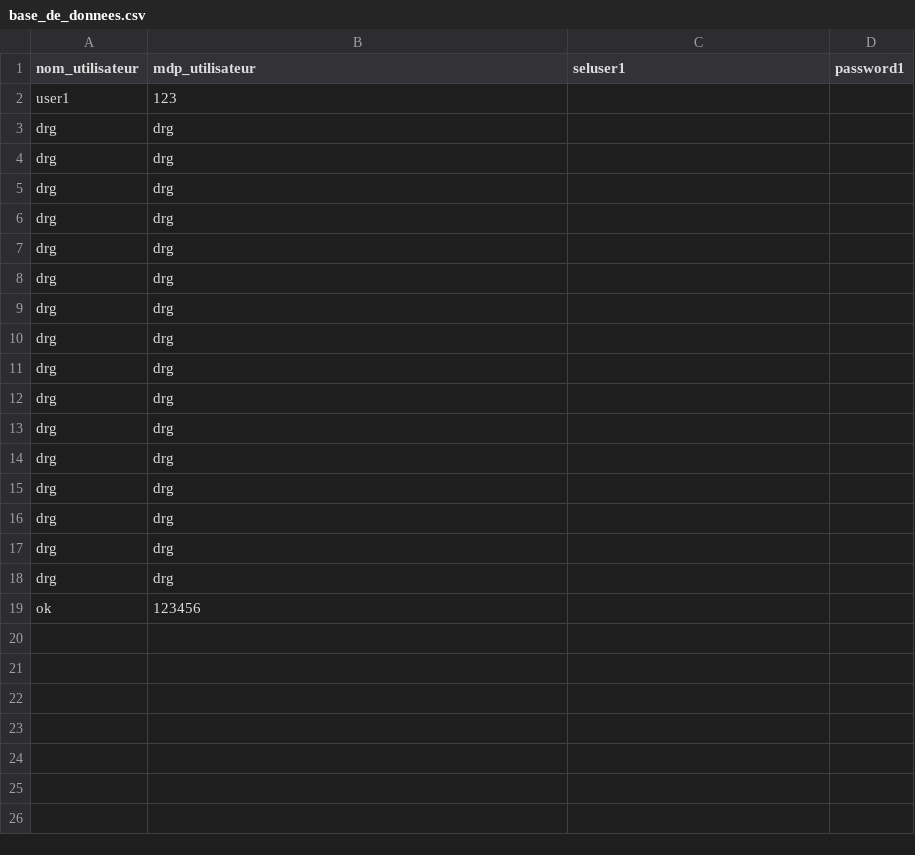
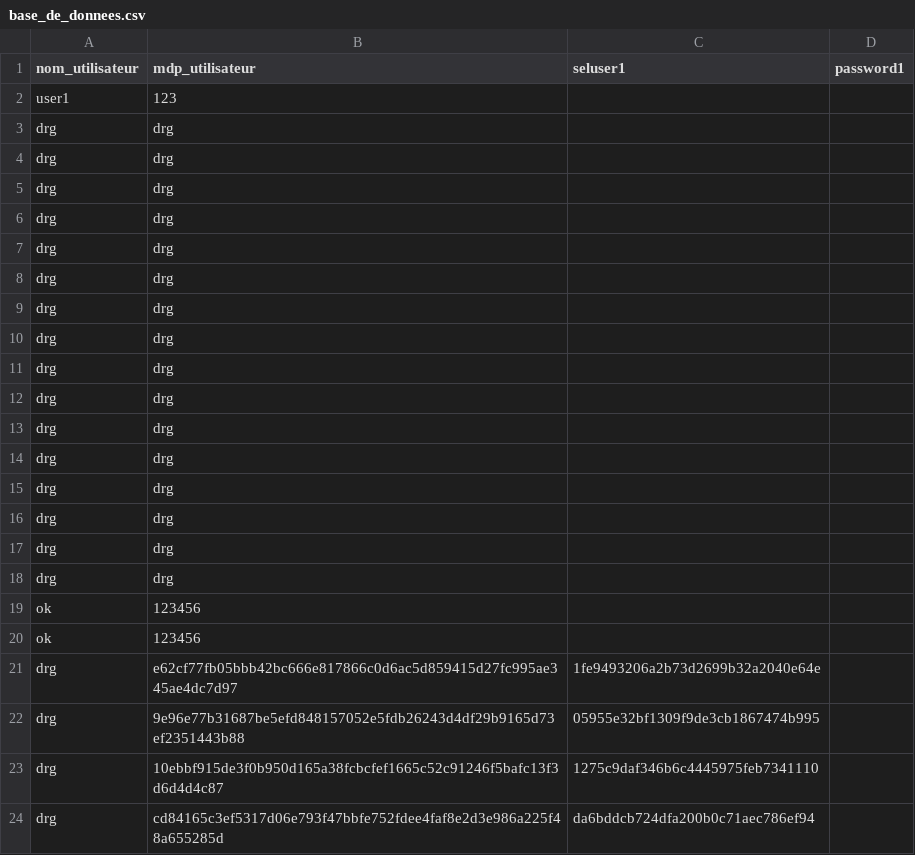
Before and after one commit to Mouraii/python_projet, a CSV file: base_de_donnees.csv, drawn as a sheet.

```diff
--- a/base_de_donnees.csv
+++ b/base_de_donnees.csv
@@ -19 +19,6 @@ drg,drg
 ok,123456
+ok,123456
+drg,e62cf77fb05bbb42bc666e817866c0d6ac5d859415d27fc995ae345ae4dc7d97,1fe9493206a2b73d2699b32a2040e64e
+drg,9e96e77b31687be5efd848157052e5fdb26243d4df29b9165d73ef2351443b88,05955e32bf1309f9de3cb1867474b995
+drg,10ebbf915de3f0b950d165a38fcbcfef1665c52c91246f5bafc13f3d6d4d4c87,1275c9daf346b6c4445975feb7341110
+drg,cd84165c3ef5317d06e793f47bbfe752fdee4faf8e2d3e986a225f48a655285d,da6bddcb724dfa200b0c71aec786ef94
```
Also changed, not shown: 2 other files.
